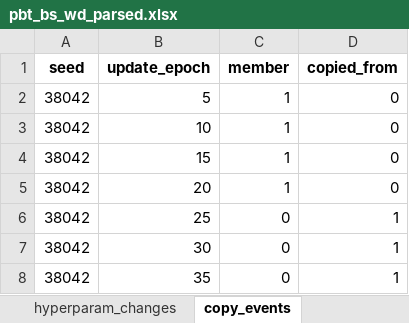
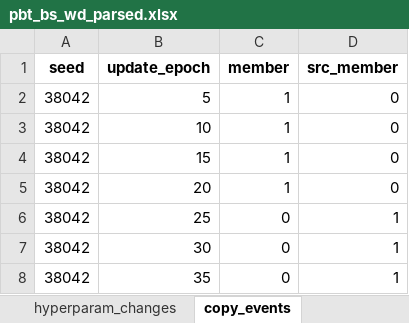
Before and after one commit to EtaashP/CS182-Final-Project-Submission-Code, an Excel workbook: Structured Outputs/PBT/pbt_bs_wd_parsed.xlsx, sheet copy_events, drawn as a sheet; only a part is shown; values as stored, in another font and other column widths than the file's, no borders; the diff names each change by its address in the sheet, - before the commit and + after, or states it on an @@ line.

```diff
--- a/Structured Outputs/PBT/pbt_bs_wd_parsed.xlsx (sheet copy_events)
+++ b/Structured Outputs/PBT/pbt_bs_wd_parsed.xlsx (sheet copy_events)
-D1: copied_from
+D1: src_member
```
Also changed, not shown: sheet epoch_member_metrics, sheet leaderboard_top200, sheet top200_217401, sheet top200_38042, sheet leaderboard_per_member, sheet post_update_hparams, 1 more sheet, Structured Outputs/PBT/pbt_wd_ablation_parsed.xlsx, 31 other files.
